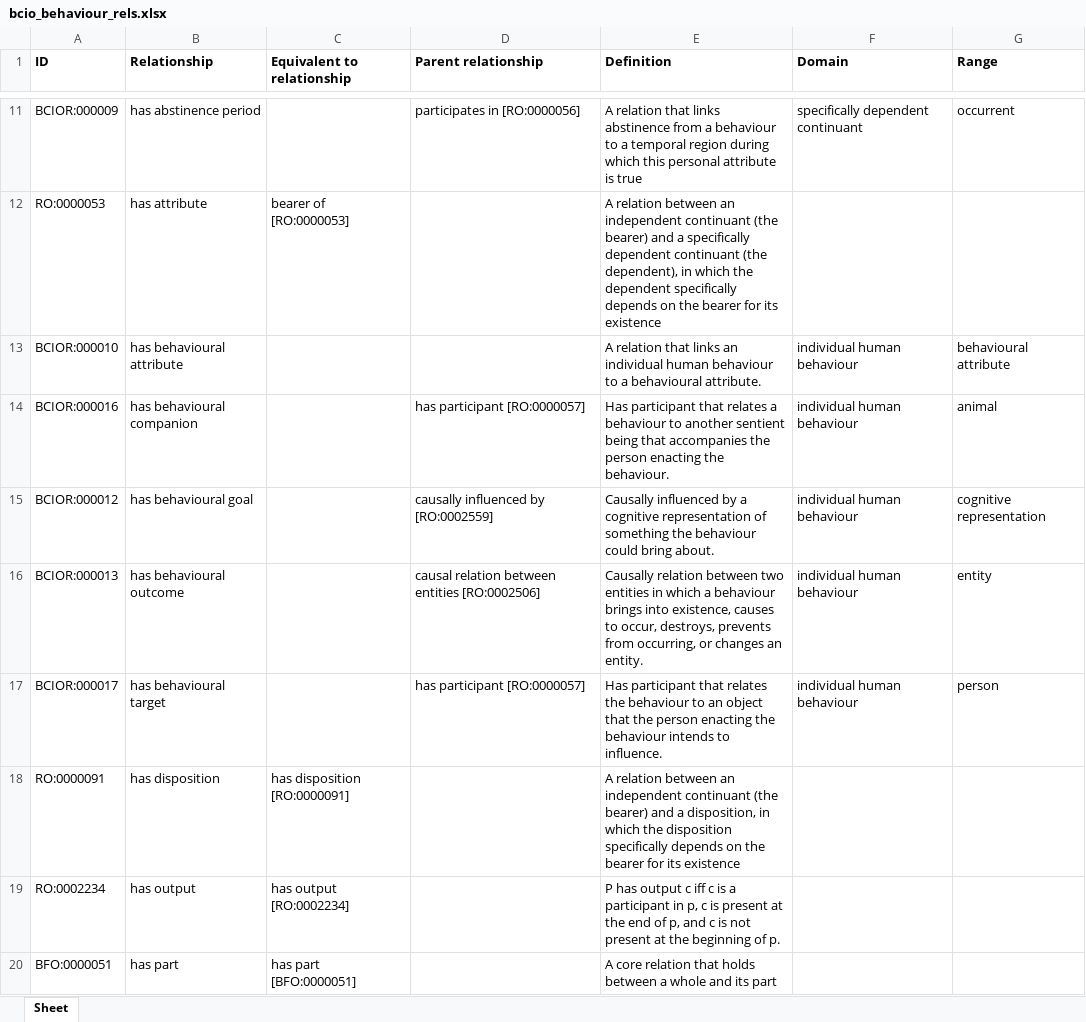
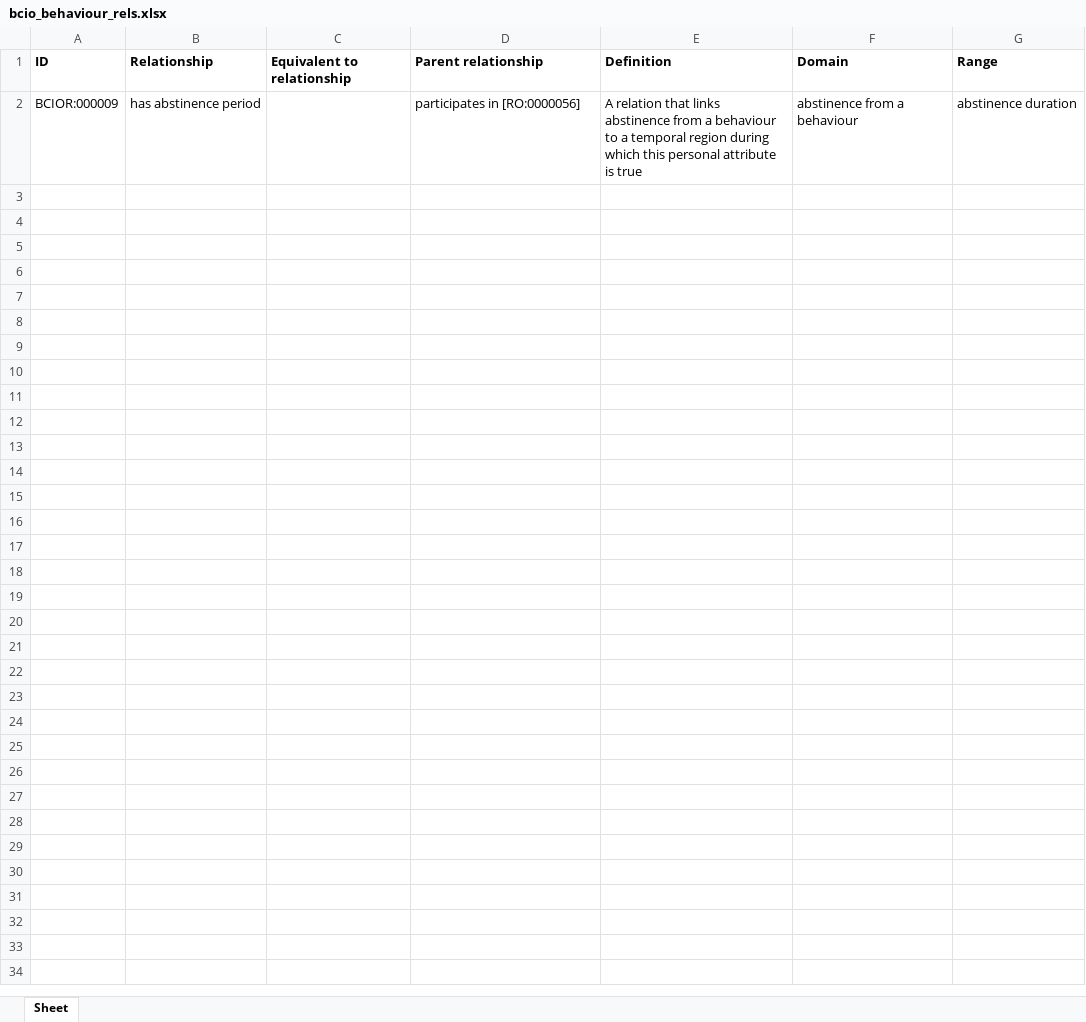
Before and after one commit to b-gehrke/BCIO, an Excel workbook: Behaviour/bcio_behaviour_rels.xlsx, sheet Sheet, drawn as a sheet; only a part is shown, gaps mark what is left out; values as stored, in another font and other column widths than the file's, no borders; removed rows and columns are numbered as before the commit, all else as after; the diff covers the shown part only; the diff names each change by its address in the sheet, - before the commit and + after, or states it on an @@ line.

Commit message:
Updating bcio_behaviour_rels.xlsx

```diff
--- a/Behaviour/bcio_behaviour_rels.xlsx (sheet Sheet)
+++ b/Behaviour/bcio_behaviour_rels.xlsx (sheet Sheet)
-F2 (Domain): specifically dependent continuant
+F2 (Domain): abstinence from a behaviour
-G2 (Range): occurrent
+G2 (Range): abstinence duration
-row 12: RO:0000053 | has attribute | bearer of [RO:0000053] |  | A relation between an independent continuant (the bearer) and a specifically dependent continuant (the dependent), in which the dependent specifically depends on the bearer for its existence
-row 13: BCIOR:000010 | has behavioural attribute |  |  | A relation that links an individual human behaviour to a behavioural attribute. | individual human behaviour | behavioural attribute
-row 14: BCIOR:000016 | has behavioural companion |  | has participant [RO:0000057] | Has participant that relates a behaviour to another sentient being that accompanies the person enacting the behaviour. | individual human behaviour | animal
-row 15: BCIOR:000012 | has behavioural goal |  | causally influenced by [RO:0002559] | Causally influenced by a cognitive representation of something the behaviour could bring about. | individual human behaviour | cognitive representation
-row 16: BCIOR:000013 | has behavioural outcome |  | causal relation between entities [RO:0002506] | Causally relation between two entities in which a behaviour brings into existence, causes to occur, destroys, prevents from occurring, or changes an entity. | individual human behaviour | entity
-row 17: BCIOR:000017 | has behavioural target |  | has participant [RO:0000057] | Has participant that relates the behaviour to an object that the person enacting the behaviour intends to influence. | individual human behaviour | person
-row 18: RO:0000091 | has disposition | has disposition [RO:0000091] |  | A relation between an independent continuant (the bearer) and a disposition, in which the disposition specifically depends on the bearer for its existence
-row 19: RO:0002234 | has output | has output [RO:0002234] |  | P has output c iff c is a participant in p, c is present at the end of p, and c is not present at the beginning of p.
-row 20: BFO:0000051 | has part | has part [BFO:0000051] |  | A core relation that holds between a whole and its part
```
Also changed, not shown: 29 removed rows elsewhere in this sheet.
